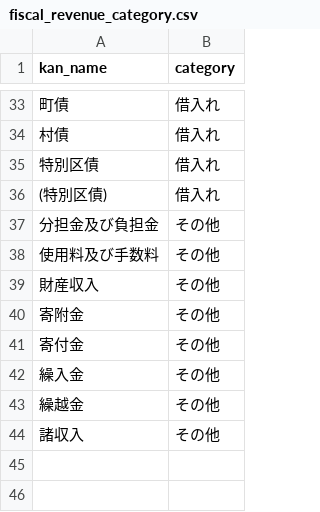
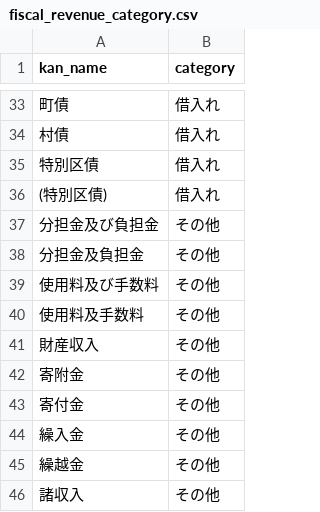
Before and after one commit to fudoki-hensansitu/fudoki, a CSV file: pipeline/dbt/seeds/fiscal/fiscal_revenue_category.csv, drawn as a sheet; only a part is shown, gaps mark what is left out.

```diff
--- a/pipeline/dbt/seeds/fiscal/fiscal_revenue_category.csv
+++ b/pipeline/dbt/seeds/fiscal/fiscal_revenue_category.csv
@@ -37,3 +37,5 @@ kan_name,category
 分担金及び負担金,その他
+分担金及負担金,その他
 使用料及び手数料,その他
+使用料及手数料,その他
 財産収入,その他
```
Also changed, not shown: 13 other files.
